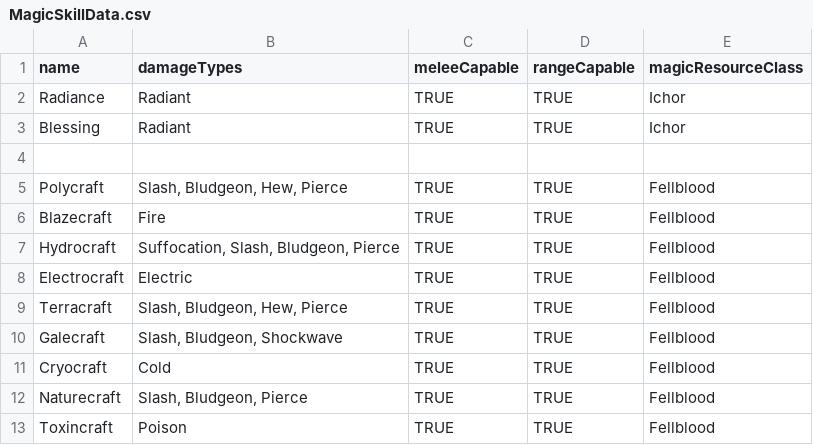
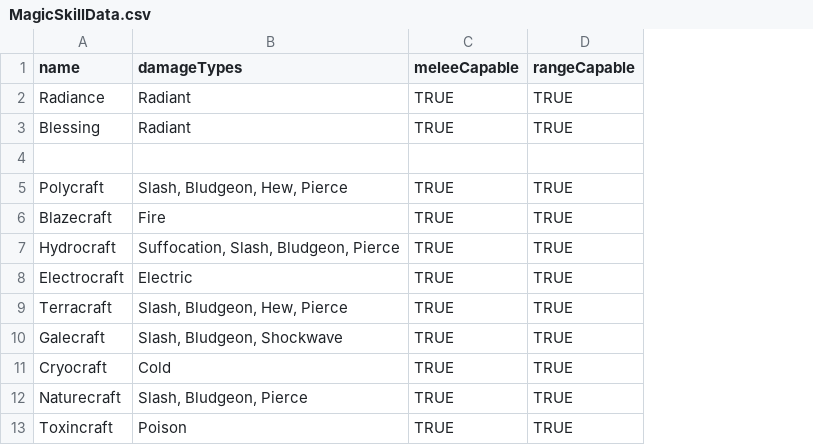
Before and after one commit to CogentRoleplayCommunity/FogentRoleplay, a CSV file: MagicSkillData.csv, drawn as a sheet; only a part is shown; the diff names each change by its address in the sheet, - before the commit and + after, or states it on an @@ line.

Commit message:
Removed magic resource from magic skills, will do it in magic systems instead

```diff
--- a/MagicSkillData.csv
+++ b/MagicSkillData.csv
-column E (magicResourceClass), rows 2-13: Ichor | Ichor |  | Fellblood | Fellblood | Fellblood | Fellblood | Fellblood | Fellblood | Fellblood | Fellblood | Fellblood
```
